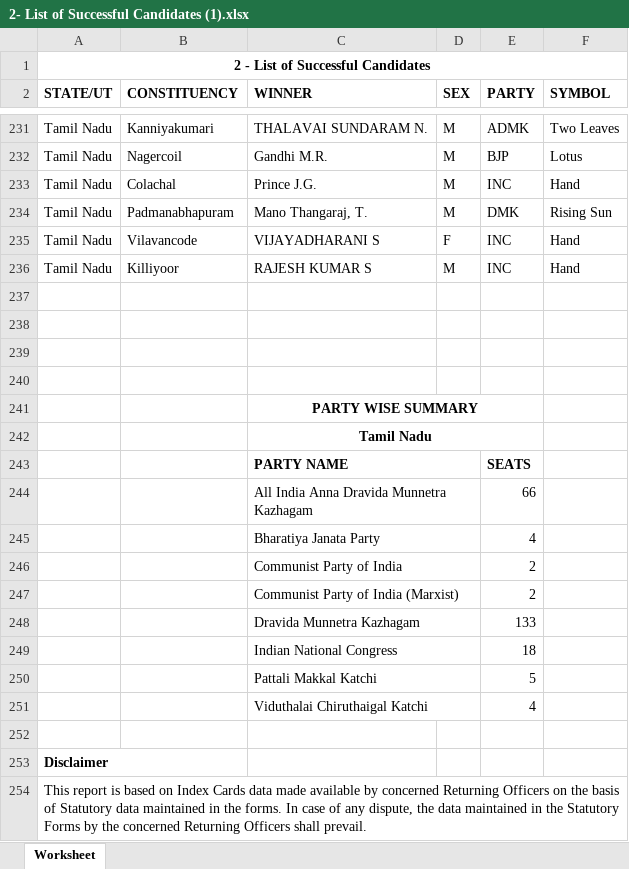
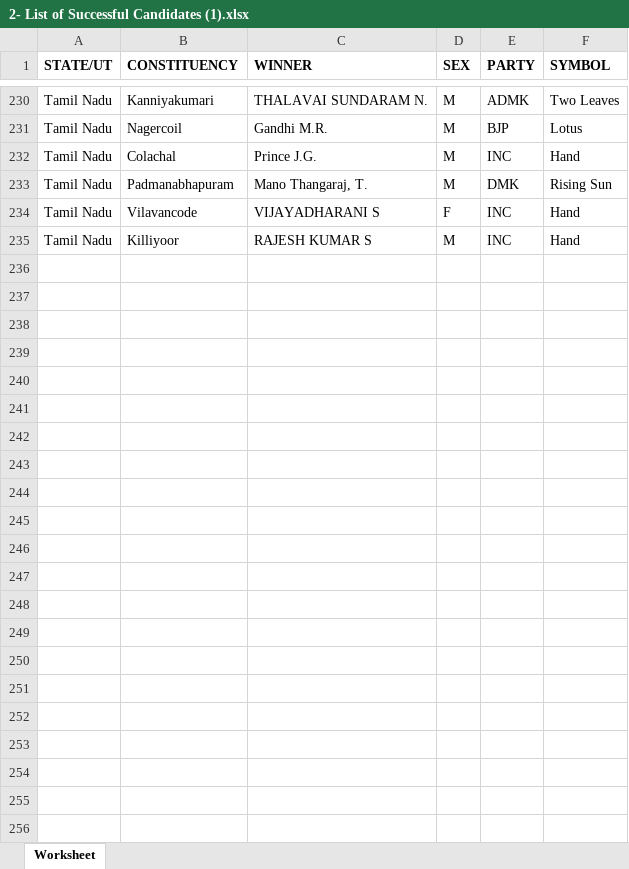
Before and after one commit to mydeenraahina/data_set, an Excel workbook: 2- List of Successful Candidates (1).xlsx, sheet Worksheet, drawn as a sheet; only a part is shown, gaps mark what is left out; values as stored, in another font and other column widths than the file's, no borders; the diff names each change by its address in the sheet, - before the commit and + after, or states it on an @@ line.

Commit message:
Add files via upload

```diff
--- a/2- List of Successful Candidates (1).xlsx (sheet Worksheet)
+++ b/2- List of Successful Candidates (1).xlsx (sheet Worksheet)
-row 1: 2 - List of Successful Candidates
-row 237: (empty)
-row 238: (empty)
-row 239: (empty)
-row 240: (empty)
-row 241:  |  | PARTY WISE SUMMARY
-row 242:  |  | Tamil Nadu
-row 243:  |  | PARTY NAME |  | SEATS
-row 244:  |  | All India Anna Dravida Munnetra Kazhagam |  | 66
-row 245:  |  | Bharatiya Janata Party |  | 4
-row 246:  |  | Communist Party of India |  | 2
-row 247:  |  | Communist Party of India (Marxist) |  | 2
-row 248:  |  | Dravida Munnetra Kazhagam |  | 133
-row 249:  |  | Indian National Congress |  | 18
-row 250:  |  | Pattali Makkal Katchi |  | 5
-row 251:  |  | Viduthalai Chiruthaigal Katchi |  | 4
-row 252: (empty)
-row 253: Disclaimer
-row 254: This report is based on Index Cards data made available by concerned Returning Officers on the basis of Statutory data maintained in the forms. In case of any dispute, the data maintained in the Statutory Forms by the concerned Returning Officers shall prevail.
```
